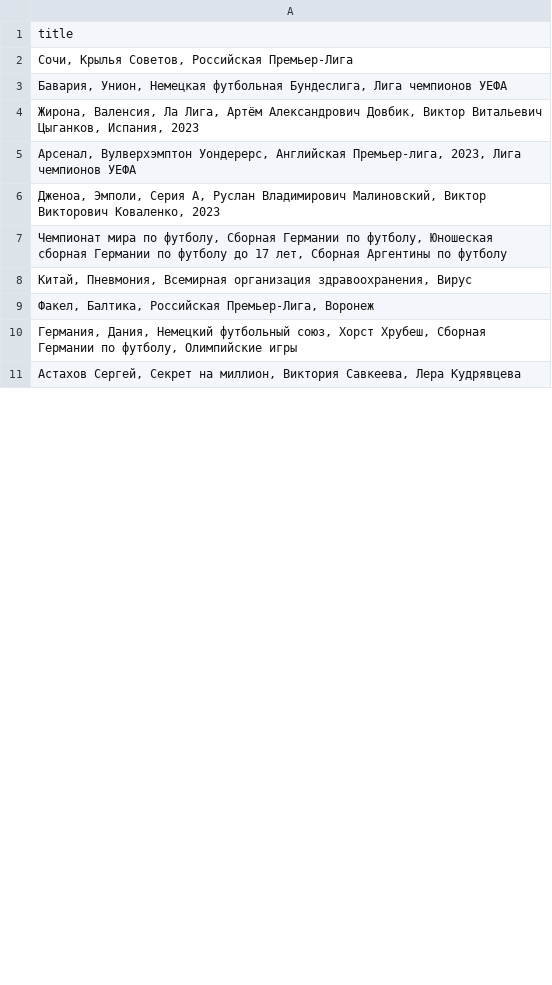
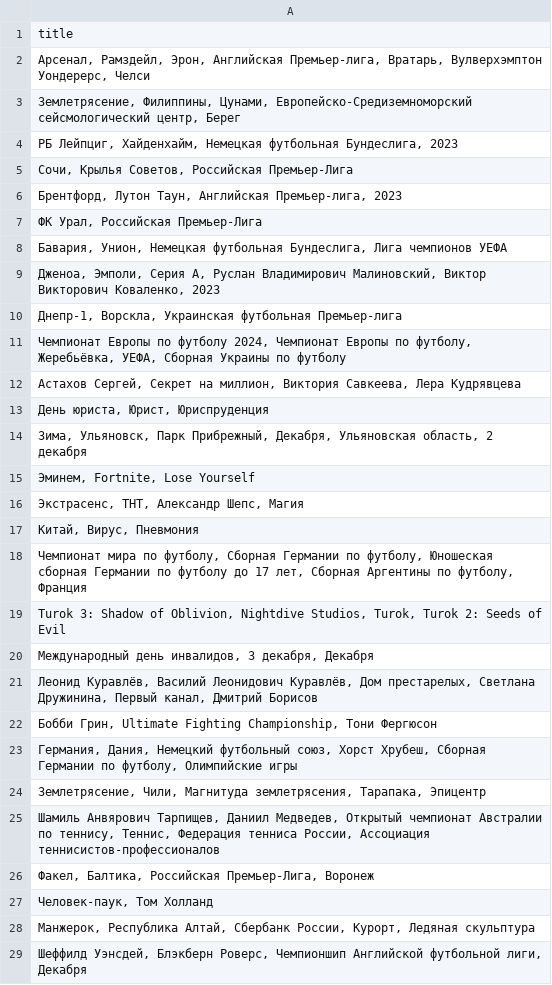
Before and after one commit to kupletist/seo, a CSV file: realtime_trends.csv, drawn as a sheet; only a part is shown; the diff covers the shown part only.

Commit message:
Добавлены файлы today_trends.csv / realtime_trends.csv

```diff
--- a/realtime_trends.csv
+++ b/realtime_trends.csv
@@ -1,11 +1,29 @@
 title
+"Арсенал, Рамздейл, Эрон, Английская Премьер-лига, Вратарь, Вулверхэмптон Уондерерс, Челси"
+"Землетрясение, Филиппины, Цунами, Европейско-Средиземноморский сейсмологический центр, Берег"
+"РБ Лейпциг, Хайденхайм, Немецкая футбольная Бундеслига, 2023"
 "Сочи, Крылья Советов, Российская Премьер-Лига"
+"Брентфорд, Лутон Таун, Английская Премьер-лига, 2023"
+"ФК Урал, Российская Премьер-Лига"
 "Бавария, Унион, Немецкая футбольная Бундеслига, Лига чемпионов УЕФА"
-"Жирона, Валенсия, Ла Лига, Артём Александрович Довбик, Виктор Витальевич Цыганков, Испания, 2023"
-"Арсенал, Вулверхэмптон Уондерерс, Английская Премьер-лига, 2023, Лига чемпионов УЕФА"
 "Дженоа, Эмполи, Серия A, Руслан Владимирович Малиновский, Виктор Викторович Коваленко, 2023"
-"Чемпионат мира по футболу, Сборная Германии по футболу, Юношеская сборная Германии по футболу до 17 лет, Сборная Аргентины по футболу"
-"Китай, Пневмония, Всемирная организация здравоохранения, Вирус"
+"Днепр-1, Ворскла, Украинская футбольная Премьер-лига"
+"Чемпионат Европы по футболу 2024, Чемпионат Европы по футболу, Жеребьёвка, УЕФА, Сборная Украины по футболу"
+"Астахов Сергей, Секрет на миллион, Виктория Савкеева, Лера Кудрявцева"
+"День юриста, Юрист, Юриспруденция"
+"Зима, Ульяновск, Парк Прибрежный, Декабря, Ульяновская область, 2 декабря"
+"Эминем, Fortnite, Lose Yourself"
+"Экстрасенс, ТНТ, Александр Шепс, Магия"
+"Китай, Вирус, Пневмония"
+"Чемпионат мира по футболу, Сборная Германии по футболу, Юношеская сборная Германии по футболу до 17 лет, Сборная Аргентины по футболу, Франция"
+"Turok 3: Shadow of Oblivion, Nightdive Studios, Turok, Turok 2: Seeds of Evil"
+"Международный день инвалидов, 3 декабря, Декабря"
+"Леонид Куравлёв, Василий  Леонидович Куравлёв, Дом престарелых, Светлана Дружинина, Первый канал, Дмитрий Борисов"
+"Бобби Грин, Ultimate Fighting Championship, Тони Фергюсон"
+"Германия, Дания, Немецкий футбольный союз, Хорст Хрубеш, Сборная Германии по футболу, Олимпийские игры"
+"Землетрясение, Чили, Магнитуда землетрясения, Тарапака, Эпицентр"
+"Шамиль Анвярович Тарпищев, Даниил Медведев, Открытый чемпионат Австралии по теннису, Теннис, Федерация тенниса России, Ассоциация теннисистов-профессионалов"
 "Факел, Балтика, Российская Премьер-Лига, Воронеж"
-"Германия, Дания, Немецкий футбольный союз, Хорст Хрубеш, Сборная Германии по футболу, Олимпийские игры"
-"Астахов Сергей, Секрет на миллион, Виктория Савкеева, Лера Кудрявцева"
+"Человек-паук, Том Холланд"
+"Манжерок, Республика Алтай, Сбербанк России, Курорт, Ледяная скульптура"
+"Шеффилд Уэнсдей, Блэкберн Роверс, Чемпионшип Английской футбольной лиги, Декабря"
```
Also changed, not shown: 49 added rows, 62 removed rows, 3 moved rows and 18 edited cells elsewhere in this file, today_trends.csv.
